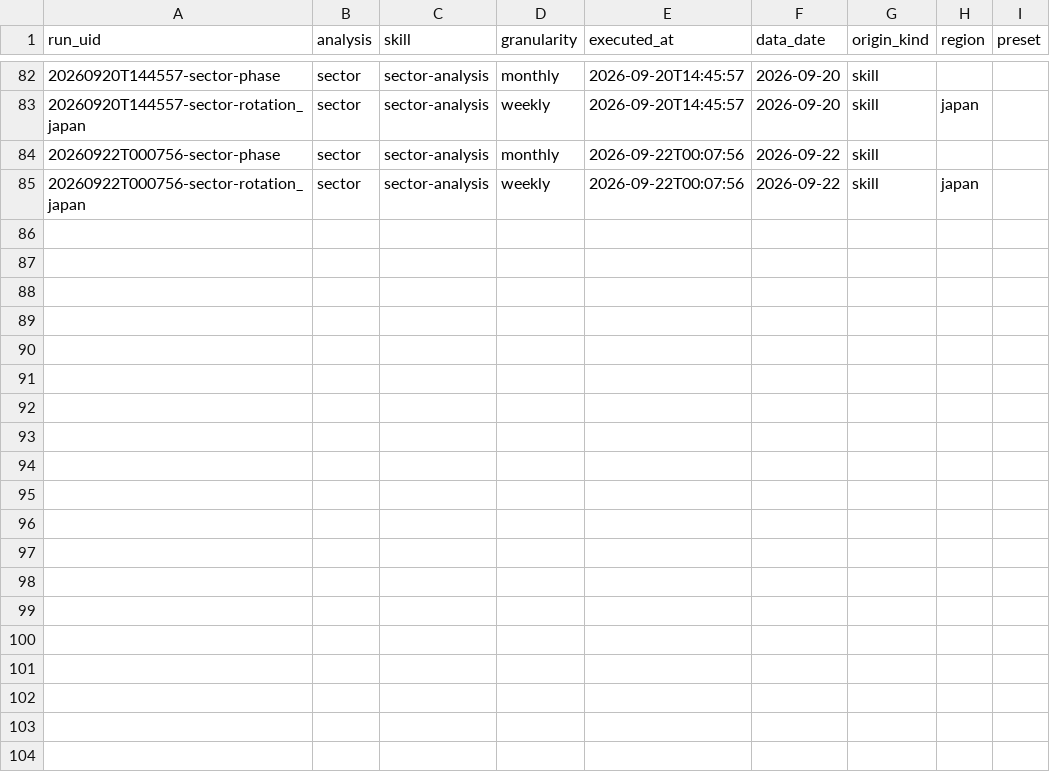
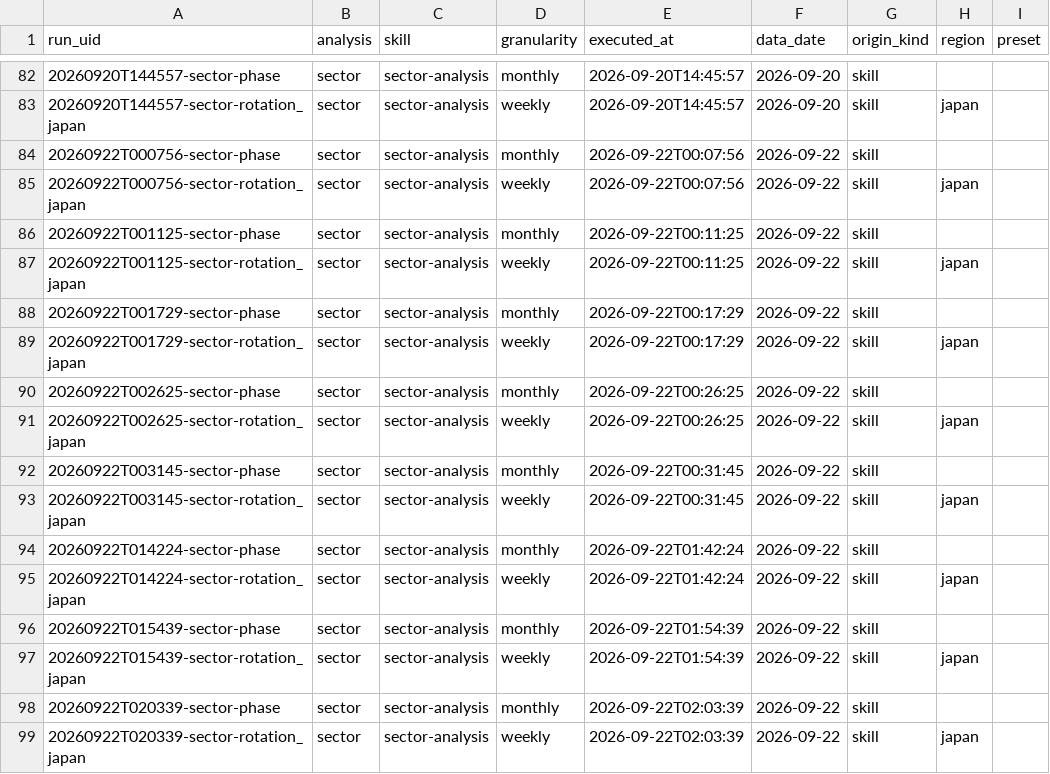
Before and after one commit to santa0915/open-data, a CSV file: p/investment/site/data/runs.csv, drawn as a sheet; only a part is shown, gaps mark what is left out.

Commit message:
publish: ai-trends/weekly, commons/games, commons/works, cosmo-merge/app, four-winds/app, hako-oshi/app, ichimon/app, ichimon/themes, investment/site, nine-grid/app, nuri-logi/app, paper-site/reading, twin-leap/app, uso-boshi/app, yomoji/app (+4 ~9 -1)

```diff
--- a/p/investment/site/data/runs.csv
+++ b/p/investment/site/data/runs.csv
@@ -85 +85,15 @@ run_uid,analysis,skill,granularity,executed_at,data_date,origin_kind,region,pres
 20260922T000756-sector-rotation_japan,sector,sector-analysis,weekly,2026-09-22T00:07:56,2026-09-22,skill,japan,
+20260922T001125-sector-phase,sector,sector-analysis,monthly,2026-09-22T00:11:25,2026-09-22,skill,,
+20260922T001125-sector-rotation_japan,sector,sector-analysis,weekly,2026-09-22T00:11:25,2026-09-22,skill,japan,
+20260922T001729-sector-phase,sector,sector-analysis,monthly,2026-09-22T00:17:29,2026-09-22,skill,,
+20260922T001729-sector-rotation_japan,sector,sector-analysis,weekly,2026-09-22T00:17:29,2026-09-22,skill,japan,
+20260922T002625-sector-phase,sector,sector-analysis,monthly,2026-09-22T00:26:25,2026-09-22,skill,,
+20260922T002625-sector-rotation_japan,sector,sector-analysis,weekly,2026-09-22T00:26:25,2026-09-22,skill,japan,
+20260922T003145-sector-phase,sector,sector-analysis,monthly,2026-09-22T00:31:45,2026-09-22,skill,,
+20260922T003145-sector-rotation_japan,sector,sector-analysis,weekly,2026-09-22T00:31:45,2026-09-22,skill,japan,
+20260922T014224-sector-phase,sector,sector-analysis,monthly,2026-09-22T01:42:24,2026-09-22,skill,,
+20260922T014224-sector-rotation_japan,sector,sector-analysis,weekly,2026-09-22T01:42:24,2026-09-22,skill,japan,
+20260922T015439-sector-phase,sector,sector-analysis,monthly,2026-09-22T01:54:39,2026-09-22,skill,,
+20260922T015439-sector-rotation_japan,sector,sector-analysis,weekly,2026-09-22T01:54:39,2026-09-22,skill,japan,
+20260922T020339-sector-phase,sector,sector-analysis,monthly,2026-09-22T02:03:39,2026-09-22,skill,,
+20260922T020339-sector-rotation_japan,sector,sector-analysis,weekly,2026-09-22T02:03:39,2026-09-22,skill,japan,
```
Also changed, not shown: 14 other files.
